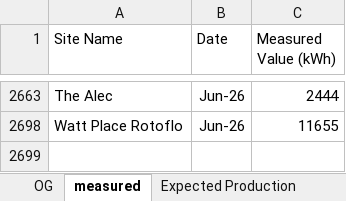
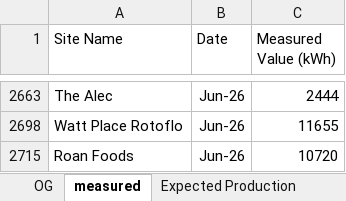
Before and after one commit to MathakgaleMohale/Performance-Review, an Excel workbook: Data.xlsx, sheet measured, drawn as a sheet; only a part is shown, gaps mark what is left out; values as stored, in another font and other column widths than the file's, no borders; table styles not drawn; the diff names each change by its address in the sheet, - before the commit and + after, or states it on an @@ line.

```diff
--- a/Data.xlsx (sheet measured)
+++ b/Data.xlsx (sheet measured)
+row 2715: Roan Foods | Jun-26 | 10720
```
Also changed, not shown: sheet Expected Production, sheet performance, sheet expected_production, hidden cells, 1 other file.
